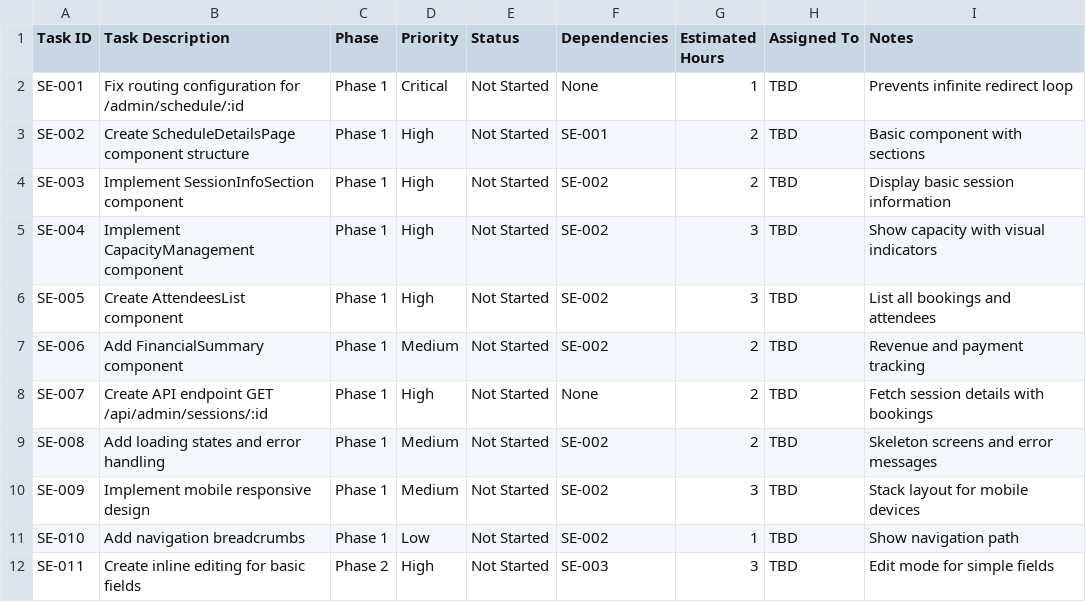
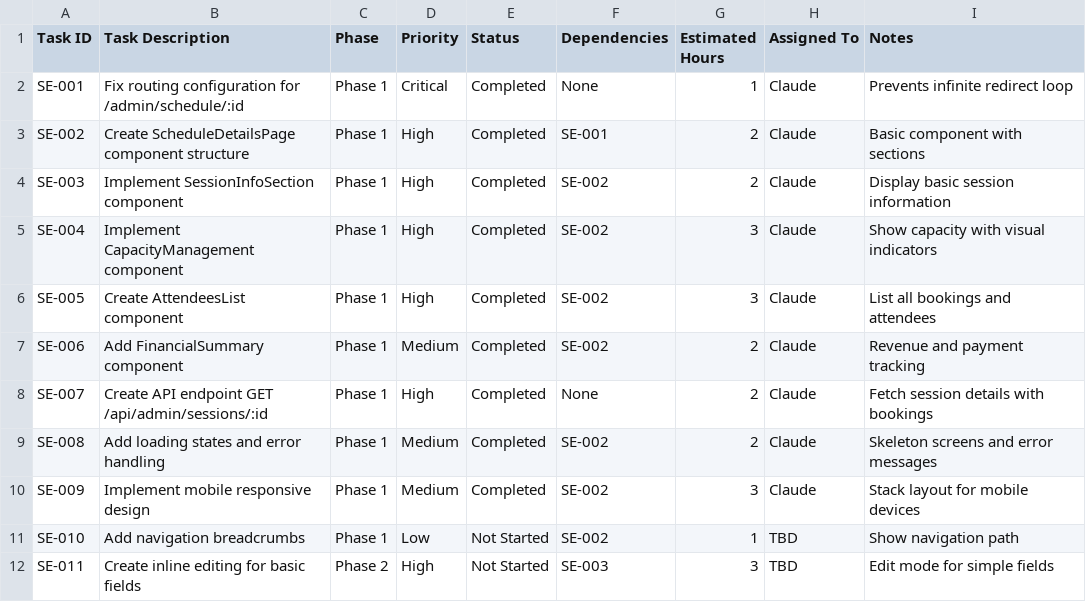
Before and after one commit to MattPears1/ReactFastTraining, a CSV file: todays-tasks/session-edit-implementation-tasks.csv, drawn as a sheet; only a part is shown.

```diff
--- a/todays-tasks/session-edit-implementation-tasks.csv
+++ b/todays-tasks/session-edit-implementation-tasks.csv
@@ -1,11 +1,11 @@
 Task ID,Task Description,Phase,Priority,Status,Dependencies,Estimated Hours,Assigned To,Notes
-SE-001,Fix routing configuration for /admin/schedule/:id,Phase 1,Critical,Not Started,None,1,TBD,Prevents infinite redirect loop
-SE-002,Create ScheduleDetailsPage component structure,Phase 1,High,Not Started,SE-001,2,TBD,Basic component with sections
-SE-003,Implement SessionInfoSection component,Phase 1,High,Not Started,SE-002,2,TBD,Display basic session information
-SE-004,Implement CapacityManagement component,Phase 1,High,Not Started,SE-002,3,TBD,Show capacity with visual indicators
-SE-005,Create AttendeesList component,Phase 1,High,Not Started,SE-002,3,TBD,List all bookings and attendees
-SE-006,Add FinancialSummary component,Phase 1,Medium,Not Started,SE-002,2,TBD,Revenue and payment tracking
-SE-007,Create API endpoint GET /api/admin/sessions/:id,Phase 1,High,Not Started,None,2,TBD,Fetch session details with bookings
-SE-008,Add loading states and error handling,Phase 1,Medium,Not Started,SE-002,2,TBD,Skeleton screens and error messages
-SE-009,Implement mobile responsive design,Phase 1,Medium,Not Started,SE-002,3,TBD,Stack layout for mobile devices
+SE-001,Fix routing configuration for /admin/schedule/:id,Phase 1,Critical,Completed,None,1,Claude,Prevents infinite redirect loop
+SE-002,Create ScheduleDetailsPage component structure,Phase 1,High,Completed,SE-001,2,Claude,Basic component with sections
+SE-003,Implement SessionInfoSection component,Phase 1,High,Completed,SE-002,2,Claude,Display basic session information
+SE-004,Implement CapacityManagement component,Phase 1,High,Completed,SE-002,3,Claude,Show capacity with visual indicators
+SE-005,Create AttendeesList component,Phase 1,High,Completed,SE-002,3,Claude,List all bookings and attendees
+SE-006,Add FinancialSummary component,Phase 1,Medium,Completed,SE-002,2,Claude,Revenue and payment tracking
+SE-007,Create API endpoint GET /api/admin/sessions/:id,Phase 1,High,Completed,None,2,Claude,Fetch session details with bookings
+SE-008,Add loading states and error handling,Phase 1,Medium,Completed,SE-002,2,Claude,Skeleton screens and error messages
+SE-009,Implement mobile responsive design,Phase 1,Medium,Completed,SE-002,3,Claude,Stack layout for mobile devices
 SE-010,Add navigation breadcrumbs,Phase 1,Low,Not Started,SE-002,1,TBD,Show navigation path
```
Also changed, not shown: 56 other files.
